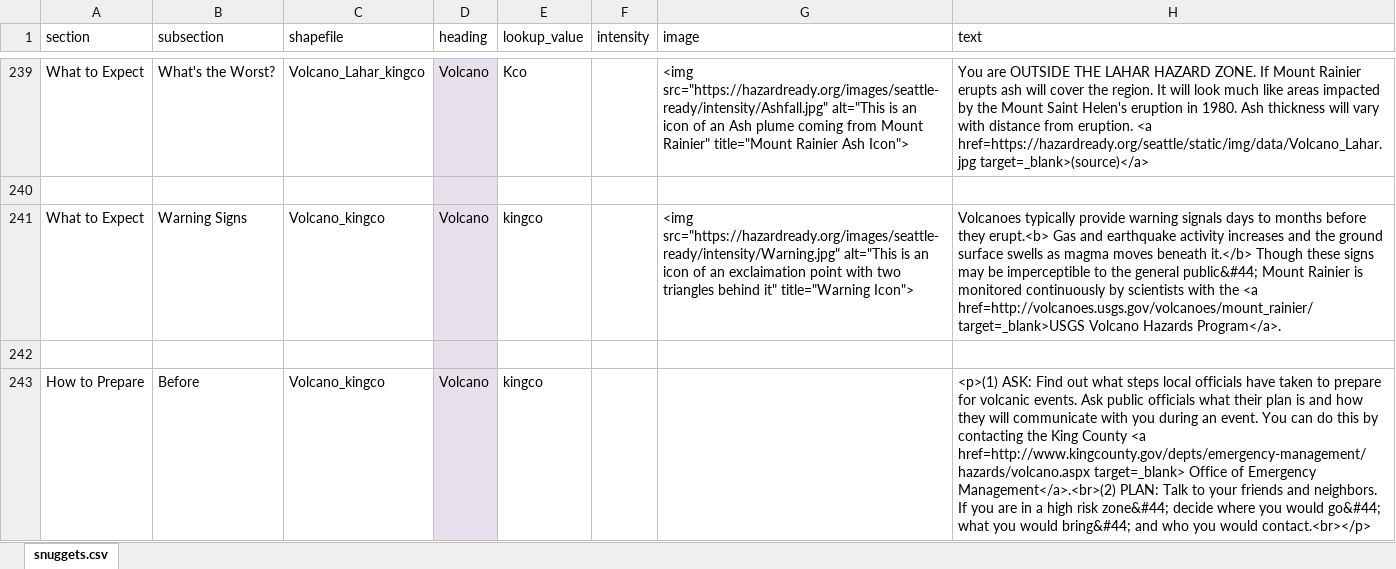
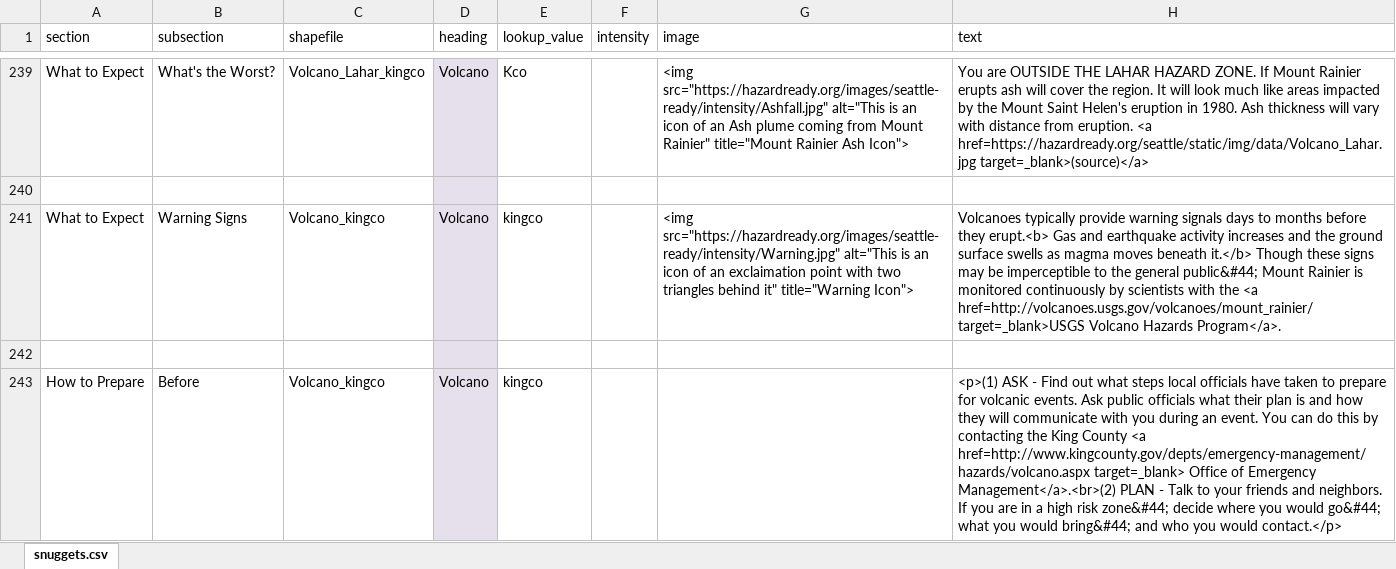
Before and after one commit to missoula-ready/seattle-ready, an Excel workbook: disasterinfosite/data/snuggets.xlsx, sheet snuggets.csv, drawn as a sheet; only a part is shown, gaps mark what is left out; values as stored, in another font and other column widths than the file's, no borders; the diff covers the shown part only; the diff names each change by its address in the sheet, - before the commit and + after, or states it on an @@ line.

Commit message:
Added updated snugget file  (snugget.xls) to data file

```diff
--- a/disasterinfosite/data/snuggets.xlsx (sheet snuggets.csv)
+++ b/disasterinfosite/data/snuggets.xlsx (sheet snuggets.csv)
-H243 (text): <p>(1) ASK: Find out what steps local officials have taken to prepare for volcanic events. Ask public officials what their plan is and how they will communicate with you during an event. You can do this by contacting the King County <a href=http://www.kingcounty.gov/depts/emergency-management/hazards/volcano.aspx target=_blank> Office of Emergency Management</a>.<br>(2) PLAN: Talk to your friends and neighbors. If you are in a high risk zone&#44; decide where you would go&#44; what you would bring&#44; and who you would contact.<br></p>
+H243 (text): <p>(1) ASK - Find out what steps local officials have taken to prepare for volcanic events. Ask public officials what their plan is and how they will communicate with you during an event. You can do this by contacting the King County <a href=http://www.kingcounty.gov/depts/emergency-management/hazards/volcano.aspx target=_blank> Office of Emergency Management</a>.<br>(2) PLAN - Talk to your friends and neighbors. If you are in a high risk zone&#44; decide where you would go&#44; what you would bring&#44; and who you would contact.</p>
```
Also changed, not shown: 28 edited cells elsewhere in this sheet.
